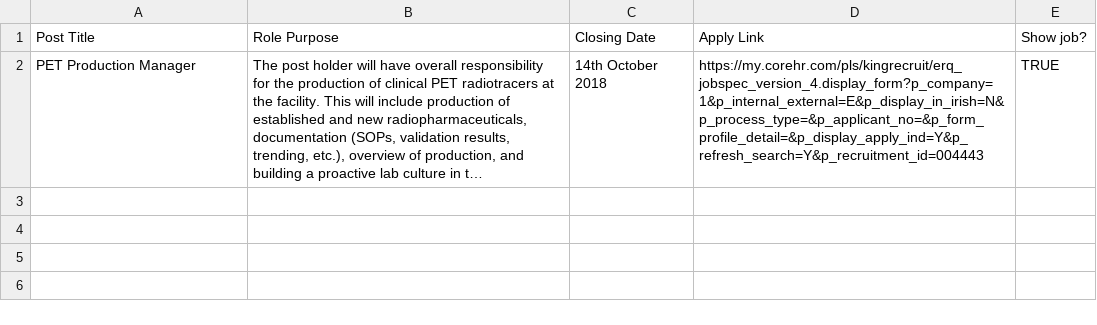
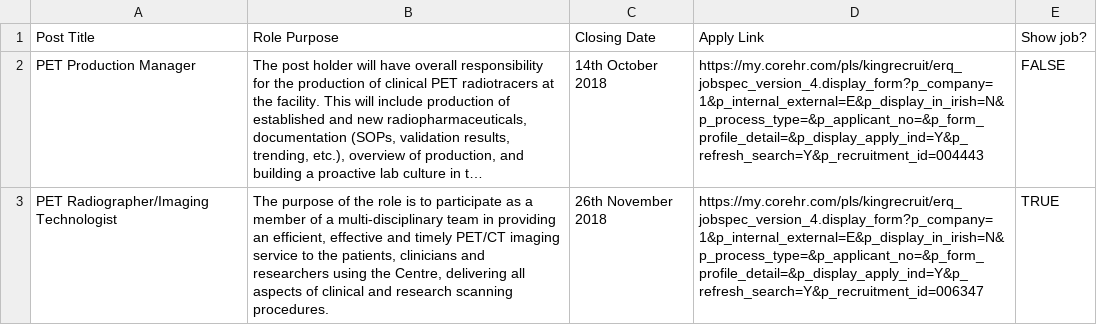
Before and after one commit to sarahmaygould/PETCentre, a CSV file: Jobs/jobs.csv, drawn as a sheet; long unchanged cells end in …; the diff names each change by its address in the sheet, - before the commit and + after, or states it on an @@ line.

Commit message:
Updates to jobs page, patient satisfaction surveys and news item.

```diff
--- a/Jobs/jobs.csv
+++ b/Jobs/jobs.csv
-E2 (Show job?): TRUE
+E2 (Show job?): FALSE
+row 3: PET Radiographer/Imaging Technologist | The purpose of the role is to participate as a member of a multi-disciplinary team in providing an efficient, effective and timely PET/CT imaging service to the patients, clinicians and researchers using the Centre, delivering all aspects of clinical and research scanning procedures. | 26th November 2018 | https://my.corehr.com/pls/kingrecruit/erq_jobspec_version_4.display_form?p_company=1&p_internal_external=E&p_display_in_irish=N&p_process_type=&p_applicant_no=&p_form_profile_detail=&p_display_apply_ind=Y&p_refresh_search=Y&p_recruitment_id=006347 | TRUE
```
Also changed, not shown: News/news_items.csv, 3 other files.
